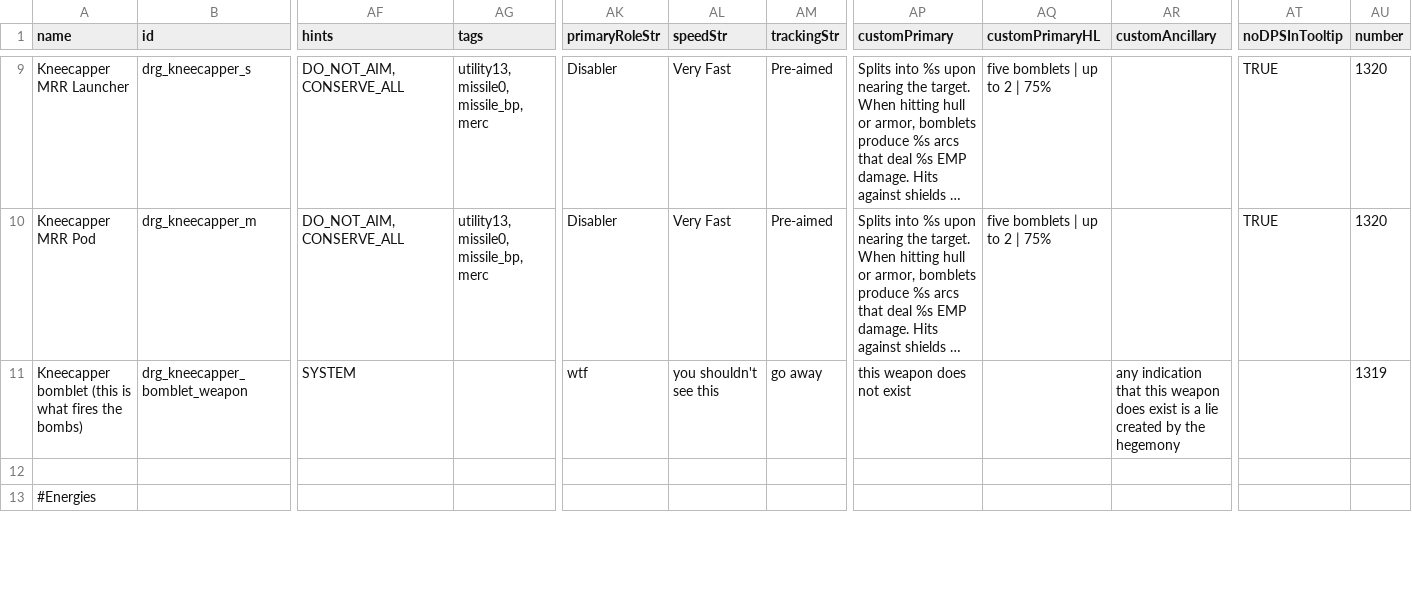
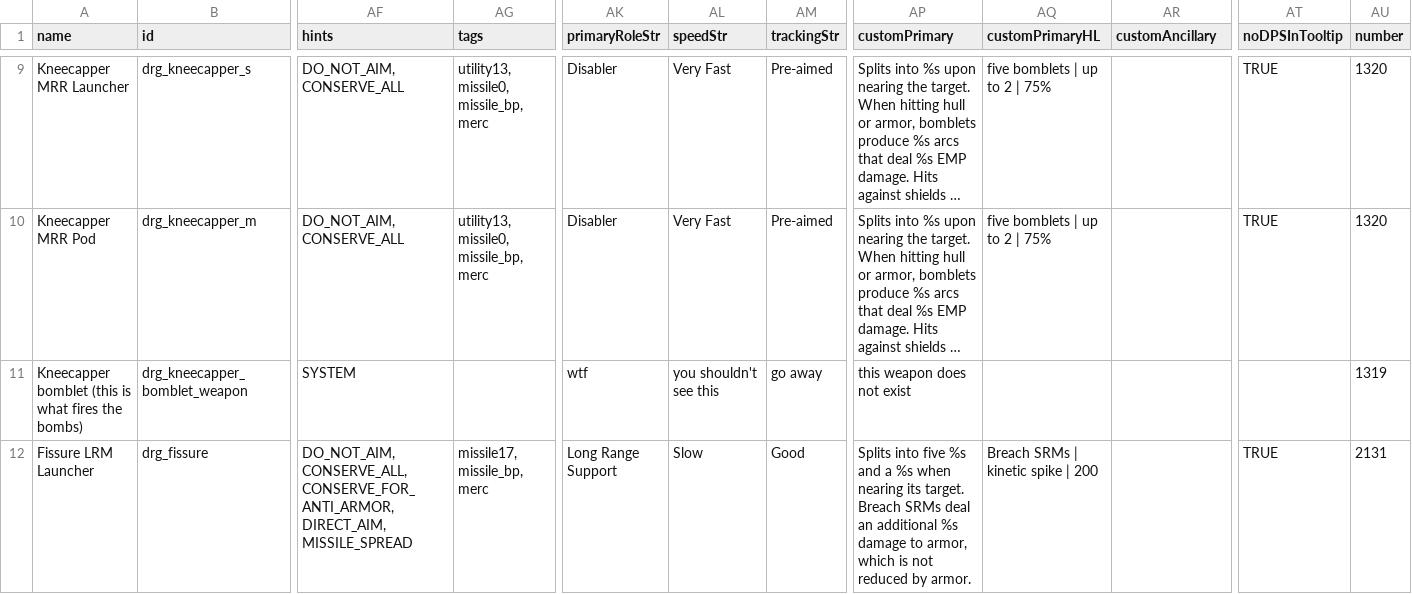
Before and after one commit to theDragn/HTE, a CSV file: HTE/data/weapons/weapon_data.csv, drawn as a sheet; only a part is shown, gaps mark what is left out; the shorter side is filled out with more unchanged rows; long unchanged cells end in …; rows hold the shown columns only; the diff covers the shown part only; the diff names each change by its address in the sheet, - before the commit and + after, or states it on an @@ line.

```diff
--- a/HTE/data/weapons/weapon_data.csv
+++ b/HTE/data/weapons/weapon_data.csv
-AR11 (customAncillary): any indication that this weapon does exist is a lie created by the hegemony
+AR11 (customAncillary): (empty)
+row 12: Fissure LRM Launcher | drg_fissure | DO_NOT_AIM, CONSERVE_ALL, CONSERVE_FOR_ANTI_ARMOR, DIRECT_AIM, MISSILE_SPREAD | missile17, missile_bp, merc | Long Range Support | Slow | Good | Splits into five %s and a %s when nearing its target. Breach SRMs deal an additional %s damage to armor, which is not reduced by armor. | Breach SRMs | kinetic spike | 200 |  | TRUE | 2131
```
Also changed, not shown: 2 added rows and 2 edited cells elsewhere in this file, HTE/data/hullmods/hull_mods.csv, HTE/data/strings/descriptions.csv, 18 other files.
